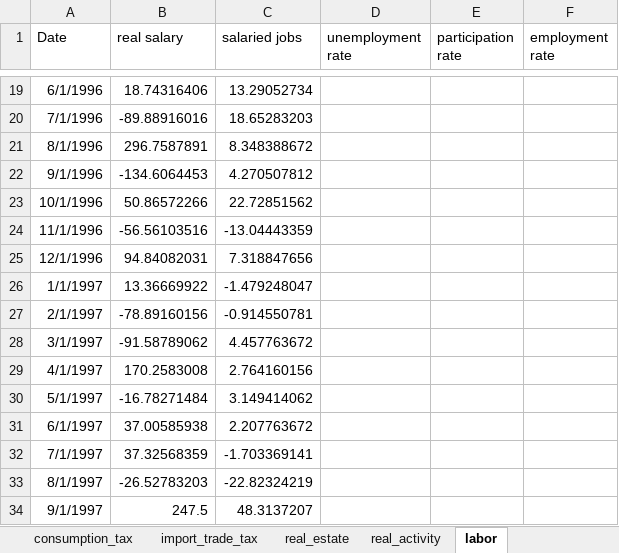
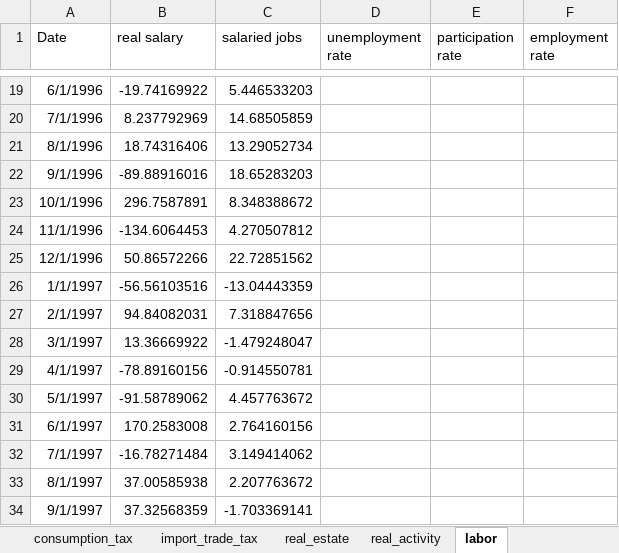
Before and after one commit to EvyatarSegal/gdp-nowcasting-seminar, an Excel workbook: data/clean/blocks_shifted.xlsx, sheet labor, drawn as a sheet; only a part is shown, gaps mark what is left out; values as stored, in another font and other column widths than the file's, no borders; the diff covers the shown part only; the diff names each change by its address in the sheet, - before the commit and + after, or states it on an @@ line.

```diff
--- a/data/clean/blocks_shifted.xlsx (sheet labor)
+++ b/data/clean/blocks_shifted.xlsx (sheet labor)
-B19 (real salary): 18.74316406
+B19 (real salary): -19.74169922
-C19 (salaried jobs): 13.29052734
+C19 (salaried jobs): 5.446533203
-B20 (real salary): -89.88916016
+B20 (real salary): 8.237792969
-C20 (salaried jobs): 18.65283203
+C20 (salaried jobs): 14.68505859
-B21 (real salary): 296.7587891
+B21 (real salary): 18.74316406
-C21 (salaried jobs): 8.348388672
+C21 (salaried jobs): 13.29052734
-B22 (real salary): -134.6064453
+B22 (real salary): -89.88916016
-C22 (salaried jobs): 4.270507812
+C22 (salaried jobs): 18.65283203
-B23 (real salary): 50.86572266
+B23 (real salary): 296.7587891
-C23 (salaried jobs): 22.72851562
+C23 (salaried jobs): 8.348388672
-B24 (real salary): -56.56103516
+B24 (real salary): -134.6064453
-C24 (salaried jobs): -13.04443359
+C24 (salaried jobs): 4.270507812
-B25 (real salary): 94.84082031
+B25 (real salary): 50.86572266
-C25 (salaried jobs): 7.318847656
+C25 (salaried jobs): 22.72851562
-B26 (real salary): 13.36669922
+B26 (real salary): -56.56103516
-C26 (salaried jobs): -1.479248047
+C26 (salaried jobs): -13.04443359
-B27 (real salary): -78.89160156
+B27 (real salary): 94.84082031
-C27 (salaried jobs): -0.914550781
+C27 (salaried jobs): 7.318847656
-B28 (real salary): -91.58789062
+B28 (real salary): 13.36669922
-C28 (salaried jobs): 4.457763672
+C28 (salaried jobs): -1.479248047
-B29 (real salary): 170.2583008
+B29 (real salary): -78.89160156
-C29 (salaried jobs): 2.764160156
+C29 (salaried jobs): -0.914550781
-B30 (real salary): -16.78271484
+B30 (real salary): -91.58789062
-C30 (salaried jobs): 3.149414062
+C30 (salaried jobs): 4.457763672
-B31 (real salary): 37.00585938
+B31 (real salary): 170.2583008
-C31 (salaried jobs): 2.207763672
+C31 (salaried jobs): 2.764160156
-B32 (real salary): 37.32568359
+B32 (real salary): -16.78271484
-C32 (salaried jobs): -1.703369141
+C32 (salaried jobs): 3.149414062
-B33 (real salary): -26.52783203
+B33 (real salary): 37.00585938
-C33 (salaried jobs): -22.82324219
+C33 (salaried jobs): 2.207763672
-B34 (real salary): 247.5
+B34 (real salary): 37.32568359
-C34 (salaried jobs): 48.3137207
+C34 (salaried jobs): -1.703369141
```
Also changed, not shown: 1238 edited cells elsewhere in this sheet, sheet personal_labor_income_taxes, sheet corporate_business_tax, sheet real_estate, sheet real_activity, sheet consumption_tax, sheet import_trade_tax, 2 more sheets, SA_results_01.xlsx, TRANSFORMATION_INFO.xlsx, 6 other files.
